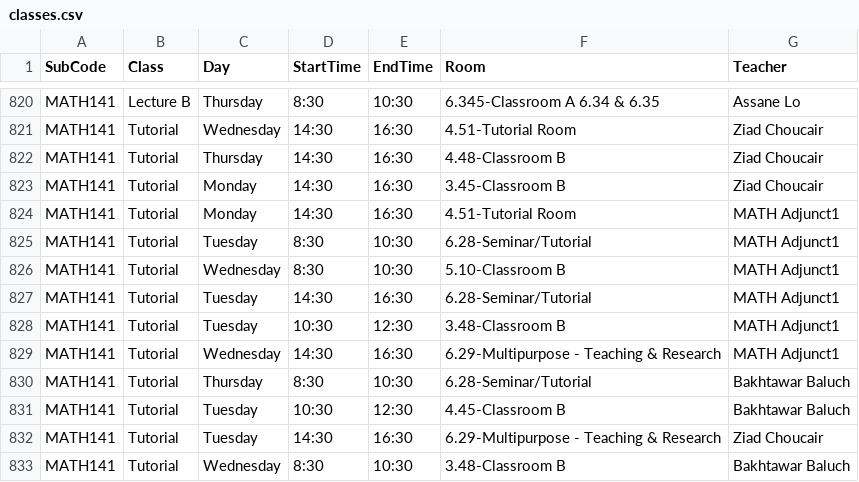
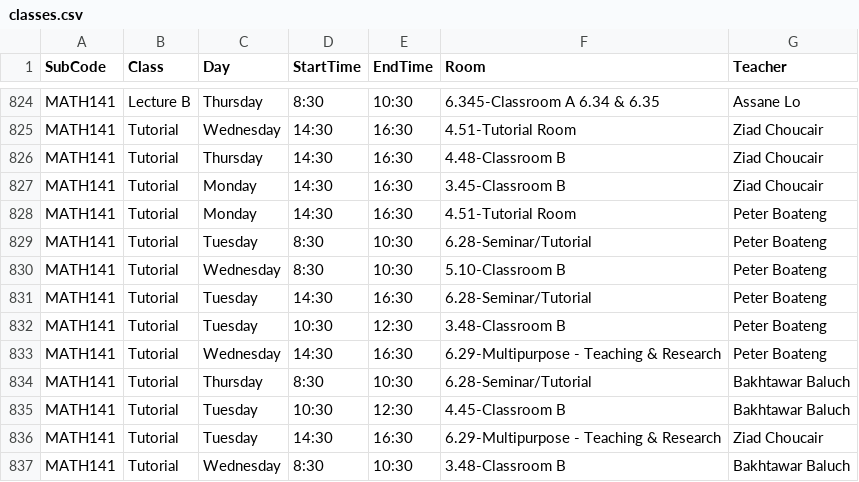
Before and after one commit to tahayparker/vaila, a CSV file: public/classes.csv, drawn as a sheet; only a part is shown, gaps mark what is left out; the diff covers the shown part only.

```diff
--- a/public/classes.csv
+++ b/public/classes.csv
@@ -823,8 +827,8 @@ MATH141,Tutorial,Thursday,14:30,16:30,4.48-Classroom B,Ziad Choucair
 MATH141,Tutorial,Monday,14:30,16:30,3.45-Classroom B,Ziad Choucair
-MATH141,Tutorial,Monday,14:30,16:30,4.51-Tutorial Room,MATH Adjunct1
-MATH141,Tutorial,Tuesday,8:30,10:30,6.28-Seminar/Tutorial,MATH Adjunct1
-MATH141,Tutorial,Wednesday,8:30,10:30,5.10-Classroom B,MATH Adjunct1
-MATH141,Tutorial,Tuesday,14:30,16:30,6.28-Seminar/Tutorial,MATH Adjunct1
-MATH141,Tutorial,Tuesday,10:30,12:30,3.48-Classroom B,MATH Adjunct1
-MATH141,Tutorial,Wednesday,14:30,16:30,6.29-Multipurpose - Teaching & Research,MATH Adjunct1
+MATH141,Tutorial,Monday,14:30,16:30,4.51-Tutorial Room,Peter Boateng
+MATH141,Tutorial,Tuesday,8:30,10:30,6.28-Seminar/Tutorial,Peter Boateng
+MATH141,Tutorial,Wednesday,8:30,10:30,5.10-Classroom B,Peter Boateng
+MATH141,Tutorial,Tuesday,14:30,16:30,6.28-Seminar/Tutorial,Peter Boateng
+MATH141,Tutorial,Tuesday,10:30,12:30,3.48-Classroom B,Peter Boateng
+MATH141,Tutorial,Wednesday,14:30,16:30,6.29-Multipurpose - Teaching & Research,Peter Boateng
 MATH141,Tutorial,Thursday,8:30,10:30,6.28-Seminar/Tutorial,Bakhtawar Baluch
```
Also changed, not shown: 4 added rows and 12 edited cells elsewhere in this file.
